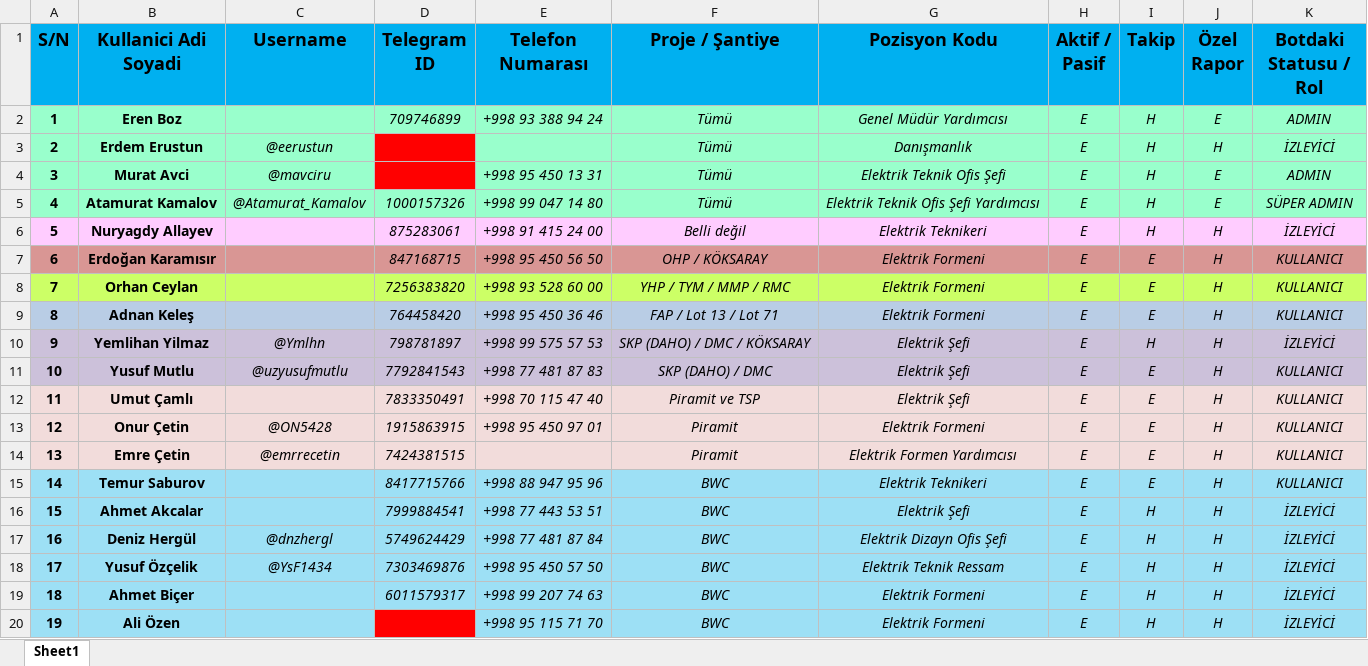
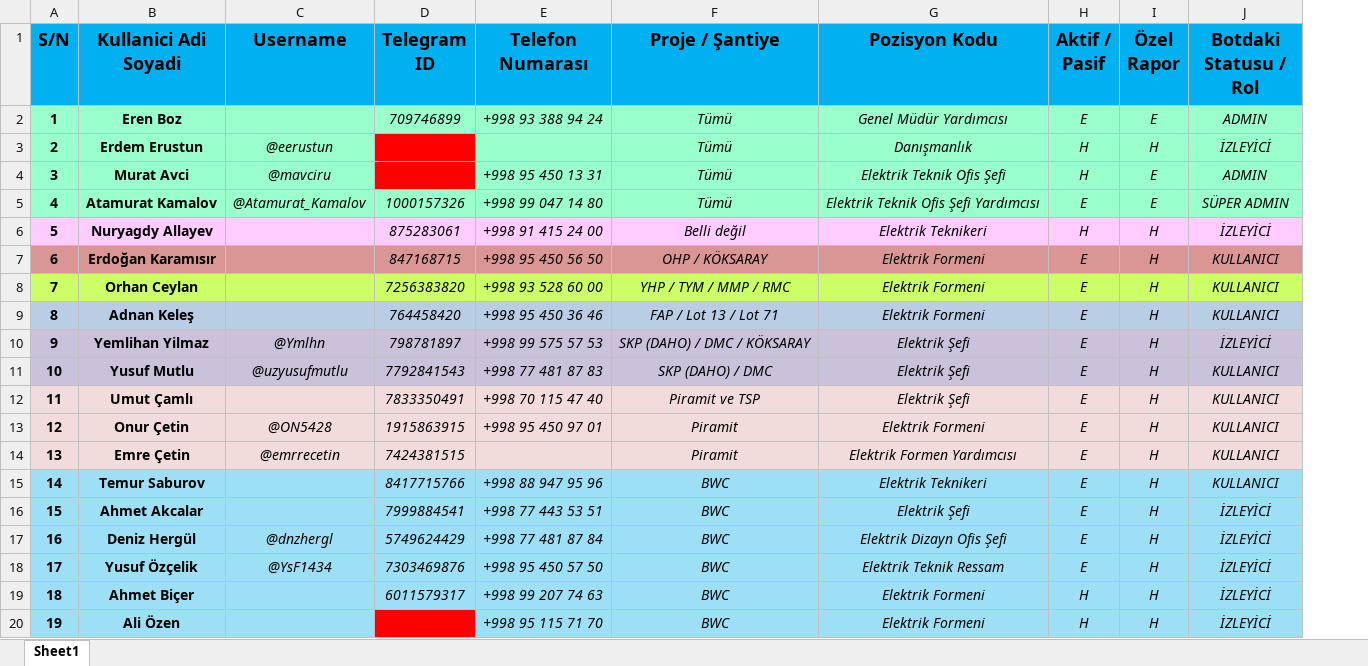
Before and after one commit to atamuratkamalov92-arch/RaporBotu, an Excel workbook: Kullanicilar.xlsx, sheet Sheet1, drawn as a sheet; values as stored, in another font and other column widths than the file's, no borders; conditional formats not drawn; the diff names each change by its address in the sheet, - before the commit and + after, or states it on an @@ line.

Commit message:
Update Kullanicilar.xlsx

```diff
--- a/Kullanicilar.xlsx (sheet Sheet1)
+++ b/Kullanicilar.xlsx (sheet Sheet1)
-column I (Takip), rows 2-20: H | H | H | H | H | E | E | E | H | E | E | E | E | E | H | H | H | H | H
-H3:H4 (Aktif / Pasif): E
+H3:H4 (Aktif / Pasif): H
-H6 (Aktif / Pasif): E
+H6 (Aktif / Pasif): H
-H19:H20 (Aktif / Pasif): E
+H19:H20 (Aktif / Pasif): H
```
